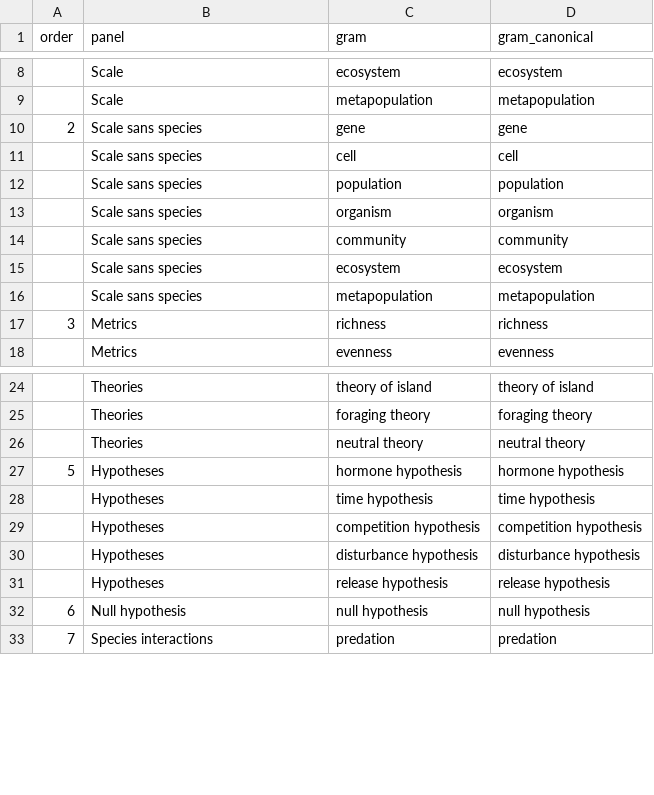
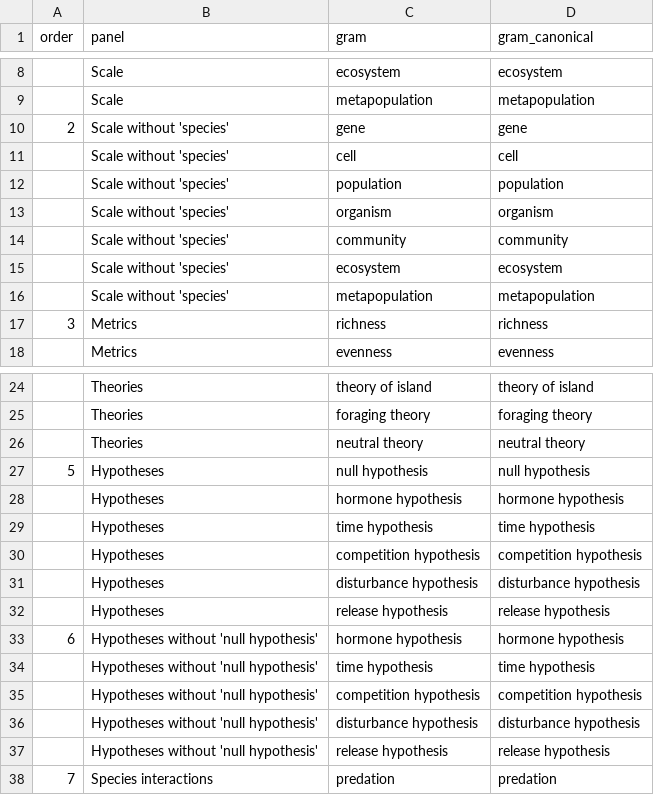
Before and after one commit to seananderson/ecology-trends, a CSV file: data/ecology_panels_10_05.csv, drawn as a sheet; only a part is shown, gaps mark what is left out; removed rows and columns are numbered as before the commit, all else as after; the diff names each change by its address in the sheet, - before the commit and + after, or states it on an @@ line.

Commit message:
Copy edit input data files

```diff
--- a/data/ecology_panels_10_05.csv
+++ b/data/ecology_panels_10_05.csv
-B10:B16 (panel): Scale sans species
+B10:B16 (panel): Scale without 'species'
+row 27: 5 | Hypotheses | null hypothesis | null hypothesis
@@ column A (order) renumbered in row 28 @@
-row 32: 6 | Null hypothesis | null hypothesis | null hypothesis
+row 33: 6 | Hypotheses without 'null hypothesis' | hormone hypothesis | hormone hypothesis
+row 34:  | Hypotheses without 'null hypothesis' | time hypothesis | time hypothesis
+row 35:  | Hypotheses without 'null hypothesis' | competition hypothesis | competition hypothesis
+row 36:  | Hypotheses without 'null hypothesis' | disturbance hypothesis | disturbance hypothesis
+row 37:  | Hypotheses without 'null hypothesis' | release hypothesis | release hypothesis
```
Also changed, not shown: data/conservation-human-impacts.csv, data/genetics-supp.csv, 3 other files.
